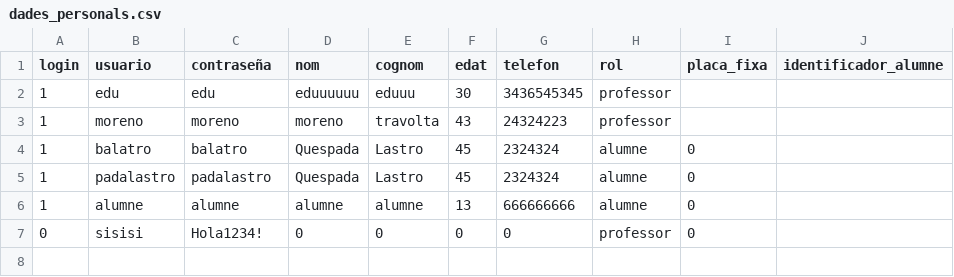
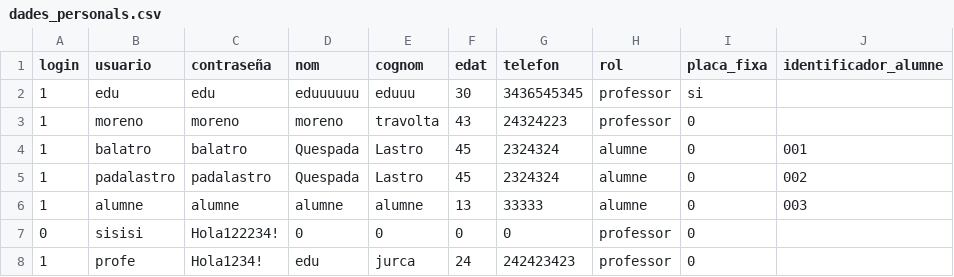
Before and after one commit to sergiobiol/Gestor_Projectes, a CSV file: dades_personals.csv, drawn as a sheet.

```diff
--- a/dades_personals.csv
+++ b/dades_personals.csv
@@ -1,7 +1,8 @@
 login,usuario,contraseña,nom,cognom,edat,telefon,rol,placa_fixa,identificador_alumne
-1,edu,edu,eduuuuuu,eduuu,30,3436545345,professor,,
-1,moreno,moreno,moreno,travolta,43,24324223,professor,,
-1,balatro,balatro,Quespada,Lastro,45,2324324,alumne,0,
-1,padalastro,padalastro,Quespada,Lastro,45,2324324,alumne,0,
-1,alumne,alumne,alumne,alumne,13,666666666,alumne,0,
-0,sisisi,Hola1234!,0,0,0,0,professor,0
+1,edu,edu,eduuuuuu,eduuu,30,3436545345,professor,si,
+1,moreno,moreno,moreno,travolta,43,24324223,professor,0,
+1,balatro,balatro,Quespada,Lastro,45,2324324,alumne,0,001
+1,padalastro,padalastro,Quespada,Lastro,45,2324324,alumne,0,002
+1,alumne,alumne,alumne,alumne,13,33333,alumne,0,003
+0,sisisi,Hola122234!,0,0,0,0,professor,0,
+1,profe,Hola1234!,edu,jurca,24,242423423,professor,0,
```
Also changed, not shown: projectes.csv, 9 other files.
